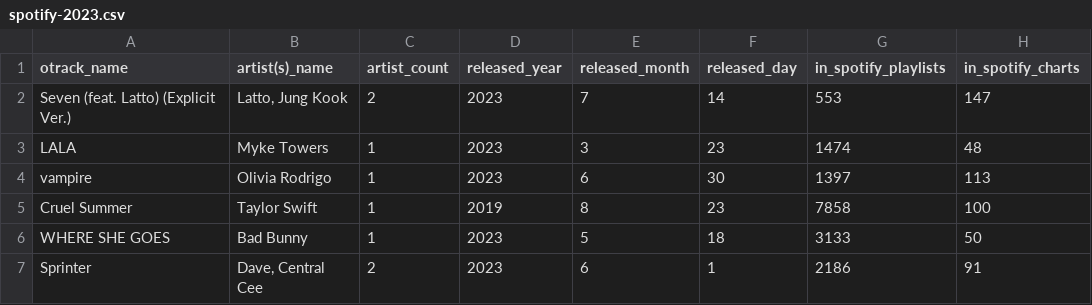
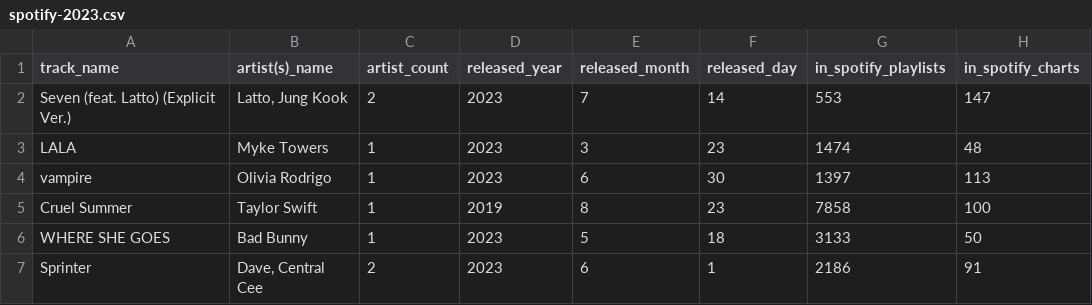
Before and after one commit to miresaiz/practica_Mireya, a CSV file: fastapi/spotify-2023.csv, drawn as a sheet; only a part is shown; the diff names each change by its address in the sheet, - before the commit and + after, or states it on an @@ line.

```diff
--- a/fastapi/spotify-2023.csv
+++ b/fastapi/spotify-2023.csv
-A1: otrack_name
+A1: track_name
```
Also changed, not shown: 1 other file.
